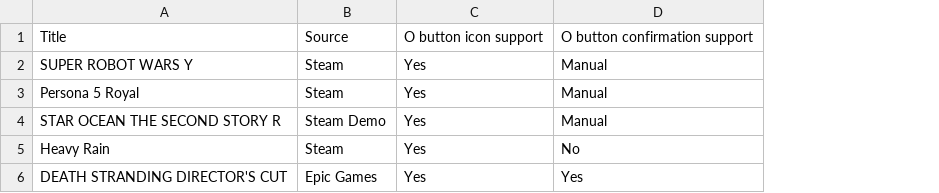
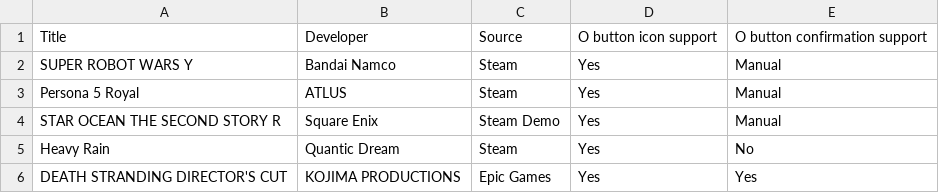
Before and after one commit to john41nt/DualMaru, a CSV file: dualmaru.csv, drawn as a sheet; the diff names each change by its address in the sheet, - before the commit and + after, or states it on an @@ line.

Commit message:
Update dualmaru.csv

```diff
--- a/dualmaru.csv
+++ b/dualmaru.csv
+column B, rows 1-6: Developer | Bandai Namco | ATLUS | Square Enix | Quantic Dream | KOJIMA PRODUCTIONS
```
